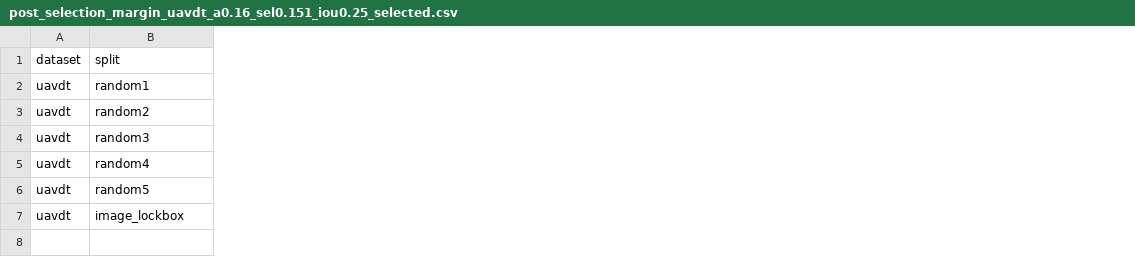
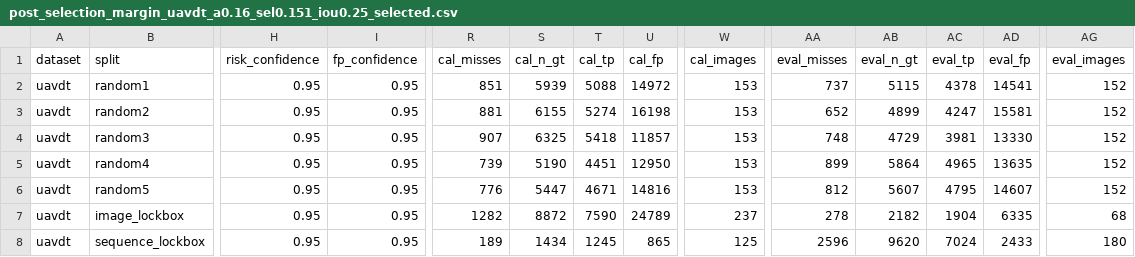
Before and after one commit to Marchematics/Post-Selection-Valid-Risk-Utility-Fusion, a CSV file: output/tables/post_selection_margin_uavdt_a0.16_sel0.151_iou0.25_selected.csv, drawn as a sheet; only a part is shown, gaps mark what is left out; rows hold the shown columns only; the diff names each change by its address in the sheet, - before the commit and + after, or states it on an @@ line.

```diff
--- a/output/tables/post_selection_margin_uavdt_a0.16_sel0.151_iou0.25_selected.csv
+++ b/output/tables/post_selection_margin_uavdt_a0.16_sel0.151_iou0.25_selected.csv
+column H (risk_confidence), rows 2-7: all 0.95
+column I (fp_confidence), rows 2-7: all 0.95
+column R (cal_misses), rows 2-7: 851 | 881 | 907 | 739 | 776 | 1282
+column S (cal_n_gt), rows 2-7: 5939 | 6155 | 6325 | 5190 | 5447 | 8872
+column T (cal_tp), rows 2-7: 5088 | 5274 | 5418 | 4451 | 4671 | 7590
+column U (cal_fp), rows 2-7: 14972 | 16198 | 11857 | 12950 | 14816 | 24789
+column W (cal_images), rows 2-7: 153 | 153 | 153 | 153 | 153 | 237
+column AA (eval_misses), rows 2-7: 737 | 652 | 748 | 899 | 812 | 278
+column AB (eval_n_gt), rows 2-7: 5115 | 4899 | 4729 | 5864 | 5607 | 2182
+column AC (eval_tp), rows 2-7: 4378 | 4247 | 3981 | 4965 | 4795 | 1904
+column AD (eval_fp), rows 2-7: 14541 | 15581 | 13330 | 13635 | 14607 | 6335
+column AG (eval_images), rows 2-7: 152 | 152 | 152 | 152 | 152 | 68
+row 8: uavdt | sequence_lockbox | 0.95 | 0.95 | 189 | 1434 | 1245 | 865 | 125 | 2596 | 9620 | 7024 | 2433 | 180
```
Also changed, not shown: output/tables/post_selection_family_uavdt_a0.16_iou0.25_candidates.csv, output/tables/post_selection_family_uavdt_a0.16_iou0.25_family_selected.csv, 12 other files.
